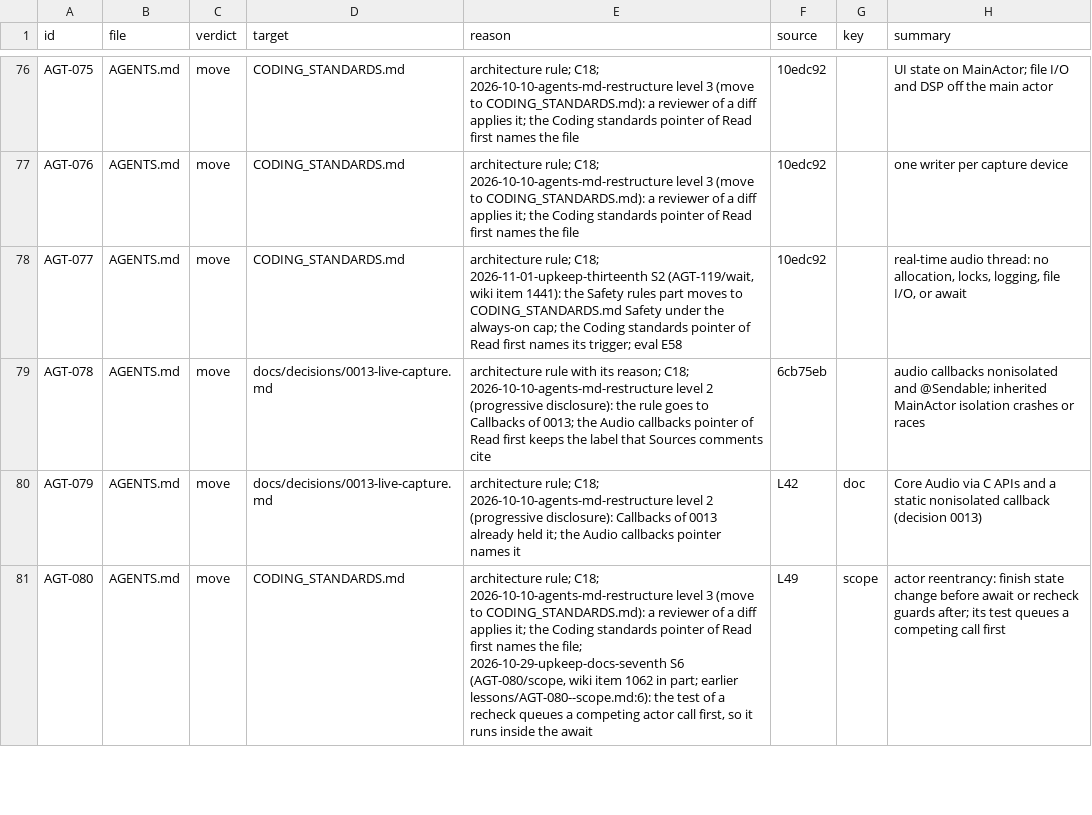
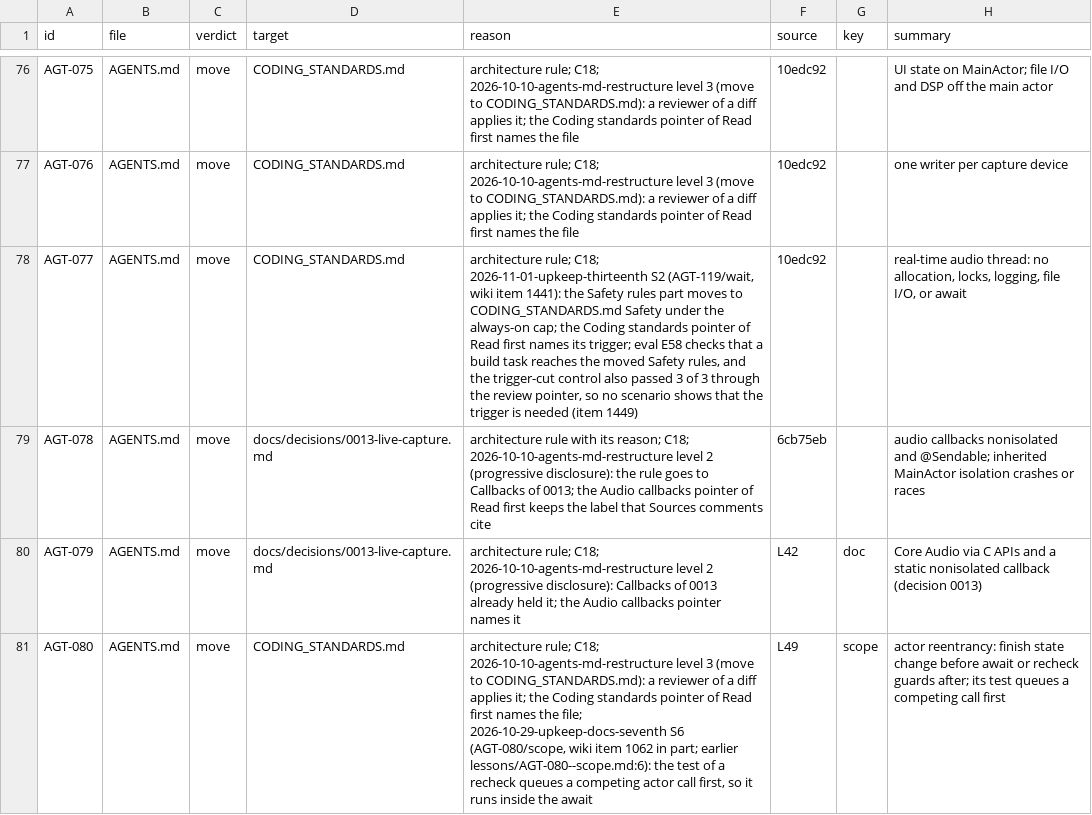
Before and after one commit to niltsiar/dirigible, a TSV file: docs/workflow/rules.tsv, drawn as a sheet; only a part is shown, gaps mark what is left out; the diff covers the shown part only.

Commit message:
docs(workflow): say what E58 checks in the S2 rows
The four S2 rows of rules.tsv cited E58 for the Read first trigger. The
trigger-cut control passed 3 of 3 through the review pointer, so E58
checks that a build task reaches the moved Safety rules, not that the
trigger is needed (item 1449).

```diff
--- a/docs/workflow/rules.tsv
+++ b/docs/workflow/rules.tsv
@@ -77,3 +77,3 @@ AGT-075	AGENTS.md	move	CODING_STANDARDS.md	architecture rule; C18; 2026-10-10-ag
 AGT-076	AGENTS.md	move	CODING_STANDARDS.md	architecture rule; C18; 2026-10-10-agents-md-restructure level 3 (move to CODING_STANDARDS.md): a reviewer of a diff applies it; the Coding standards pointer of Read first names the file	10edc92		one writer per capture device
-AGT-077	AGENTS.md	move	CODING_STANDARDS.md	architecture rule; C18; 2026-11-01-upkeep-thirteenth S2 (AGT-119/wait, wiki item 1441): the Safety rules part moves to CODING_STANDARDS.md Safety under the always-on cap; the Coding standards pointer of Read first names its trigger; eval E58	10edc92		real-time audio thread: no allocation, locks, logging, file I/O, or await
+AGT-077	AGENTS.md	move	CODING_STANDARDS.md	architecture rule; C18; 2026-11-01-upkeep-thirteenth S2 (AGT-119/wait, wiki item 1441): the Safety rules part moves to CODING_STANDARDS.md Safety under the always-on cap; the Coding standards pointer of Read first names its trigger; eval E58 checks that a build task reaches the moved Safety rules, and the trigger-cut control also passed 3 of 3 through the review pointer, so no scenario shows that the trigger is needed (item 1449)	10edc92		real-time audio thread: no allocation, locks, logging, file I/O, or await
 AGT-078	AGENTS.md	move	docs/decisions/0013-live-capture.md	architecture rule with its reason; C18; 2026-10-10-agents-md-restructure level 2 (progressive disclosure): the rule goes to Callbacks of 0013; the Audio callbacks pointer of Read first keeps the label that Sources comments cite	6cb75eb		audio callbacks nonisolated and @Sendable; inherited MainActor isolation crashes or races
```
Also changed, not shown: 3 edited cells elsewhere in this file.
